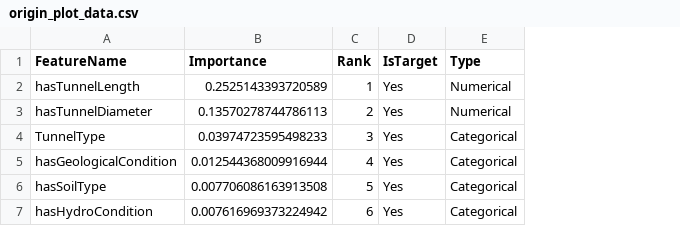
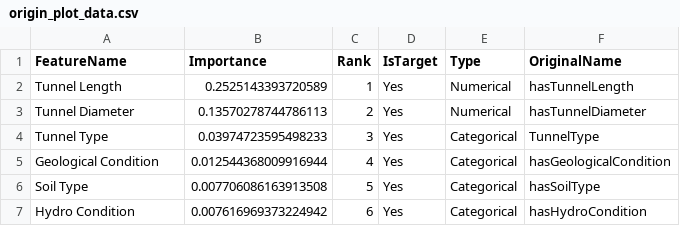
Before and after one commit to ADFor777/TunnelModeling, a CSV file: tunnel_analysis_results/origin_plot_data.csv, drawn as a sheet; the diff names each change by its address in the sheet, - before the commit and + after, or states it on an @@ line.

```diff
--- a/tunnel_analysis_results/origin_plot_data.csv
+++ b/tunnel_analysis_results/origin_plot_data.csv
+column F (OriginalName), rows 2-7: hasTunnelLength | hasTunnelDiameter | TunnelType | hasGeologicalCondition | hasSoilType | hasHydroCondition
-A2 (FeatureName): hasTunnelLength
+A2 (FeatureName): Tunnel Length
-A3 (FeatureName): hasTunnelDiameter
+A3 (FeatureName): Tunnel Diameter
-A4 (FeatureName): TunnelType
+A4 (FeatureName): Tunnel Type
-A5 (FeatureName): hasGeologicalCondition
+A5 (FeatureName): Geological Condition
-A6 (FeatureName): hasSoilType
+A6 (FeatureName): Soil Type
-A7 (FeatureName): hasHydroCondition
+A7 (FeatureName): Hydro Condition
```
Also changed, not shown: normalized_case_vectors.csv, tunnel_analysis_results/correlation_matrix.csv, 11 other files.
